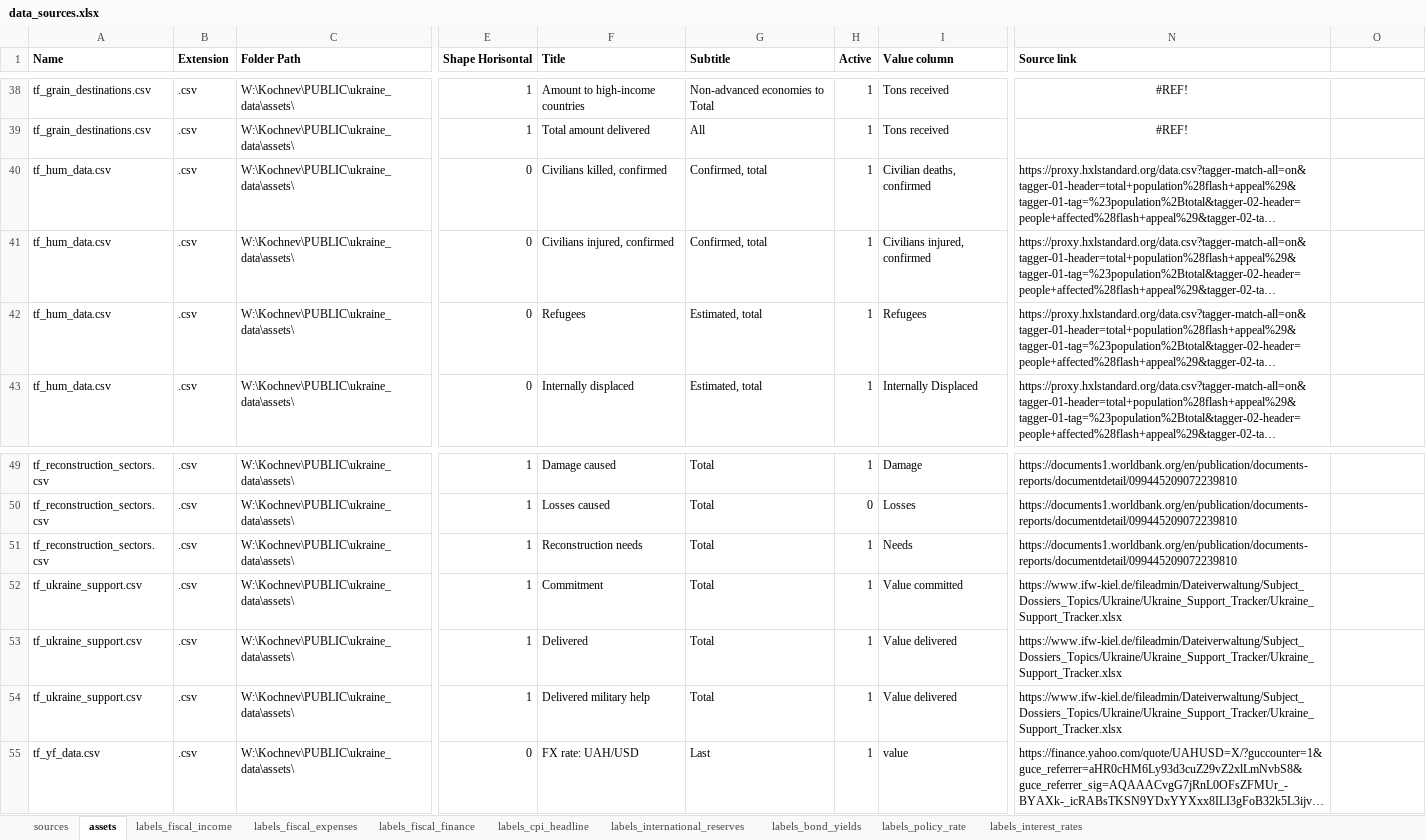
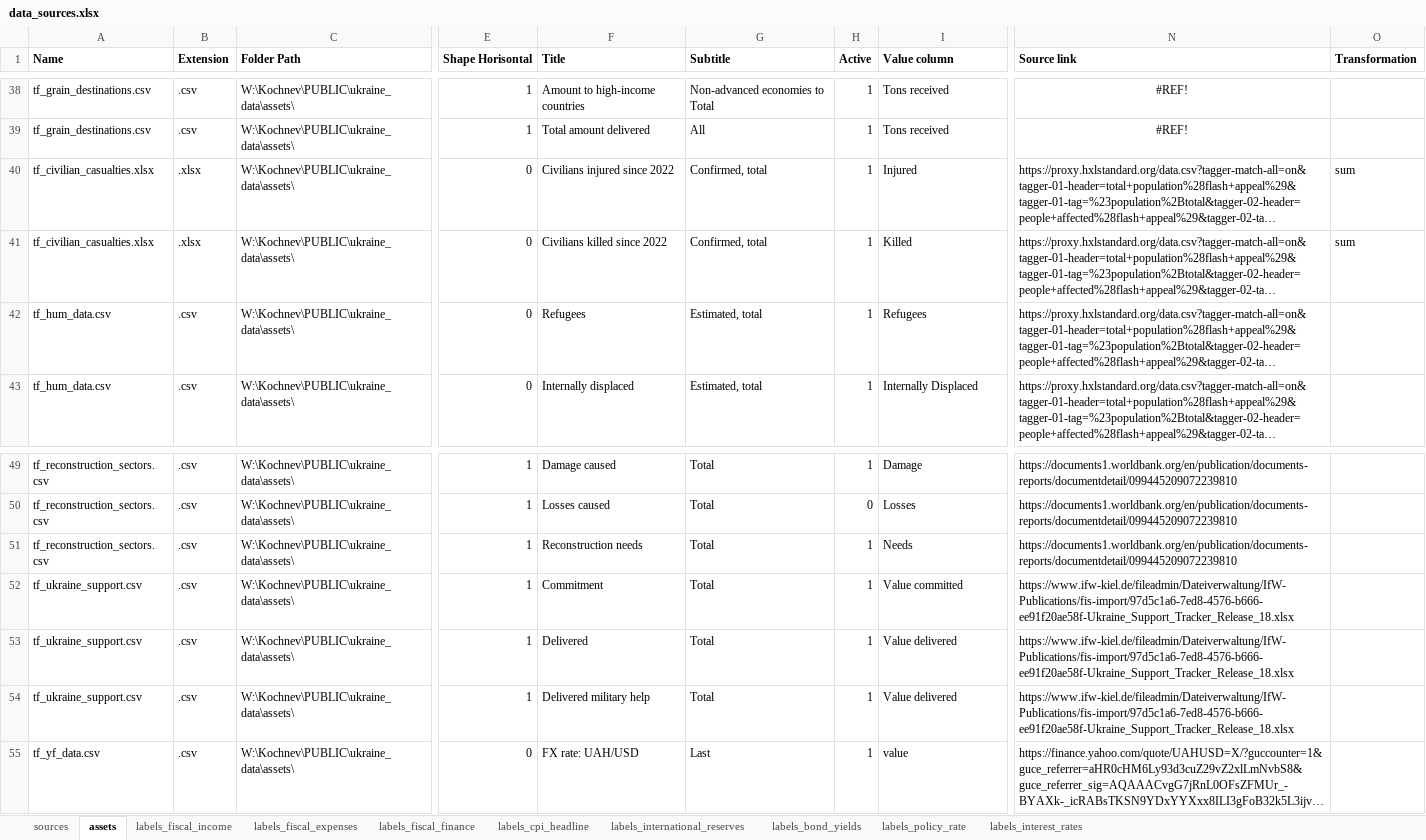
Before and after one commit to artkochnev/ukrainedb, an Excel workbook: assets/data_sources.xlsx, sheet assets, drawn as a sheet; only a part is shown, gaps mark what is left out; long unchanged cells end in …; values as stored, in another font and other column widths than the file's, no borders; the diff names each change by its address in the sheet, - before the commit and + after, or states it on an @@ line.

Commit message:
Updated casualties data and metrics

```diff
--- a/assets/data_sources.xlsx (sheet assets)
+++ b/assets/data_sources.xlsx (sheet assets)
-O1: (empty)
+O1: Transformation
-A40:A41 (Name): tf_hum_data.csv
+A40:A41 (Name): tf_civilian_casualties.xlsx
-B40:B41 (Extension): .csv
+B40:B41 (Extension): .xlsx
-F40 (Title): Civilians killed, confirmed
+F40 (Title): Civilians injured since 2022
-I40 (Value column): Civilian deaths, confirmed
+I40 (Value column): Injured
-O40:O41 (Transformation): (empty)
+O40:O41 (Transformation): sum
-F41 (Title): Civilians injured, confirmed
+F41 (Title): Civilians killed since 2022
-I41 (Value column): Civilians injured, confirmed
+I41 (Value column): Killed
-N52:N54 (Source link): https://www.ifw-kiel.de/fileadmin/Dateiverwaltung/Subject_Dossiers_Topics/Ukraine/Ukraine_Support_Tracker/Ukraine_Support_Tracker.xlsx
+N52:N54 (Source link): https://www.ifw-kiel.de/fileadmin/Dateiverwaltung/IfW-Publications/fis-import/97d5c1a6-7ed8-4576-b666-ee91f20ae58f-Ukraine_Support_Tracker_Release_18.xlsx
```
Also changed, not shown: sheet sources, 44 other files.
